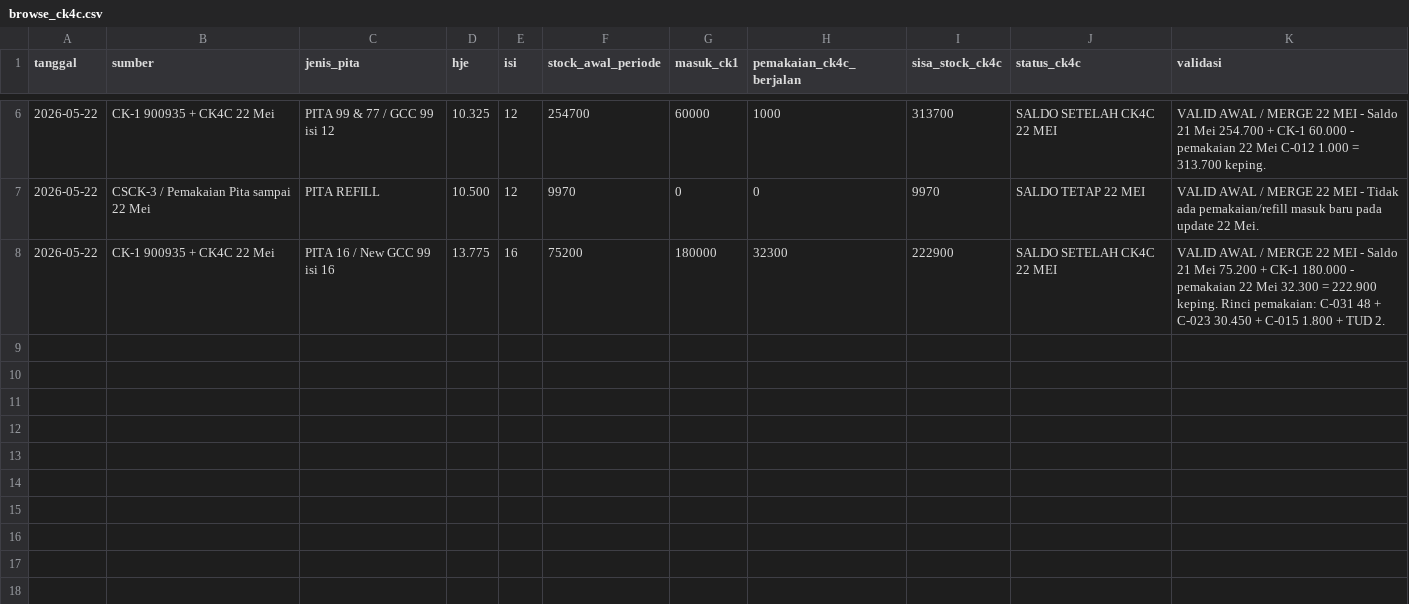
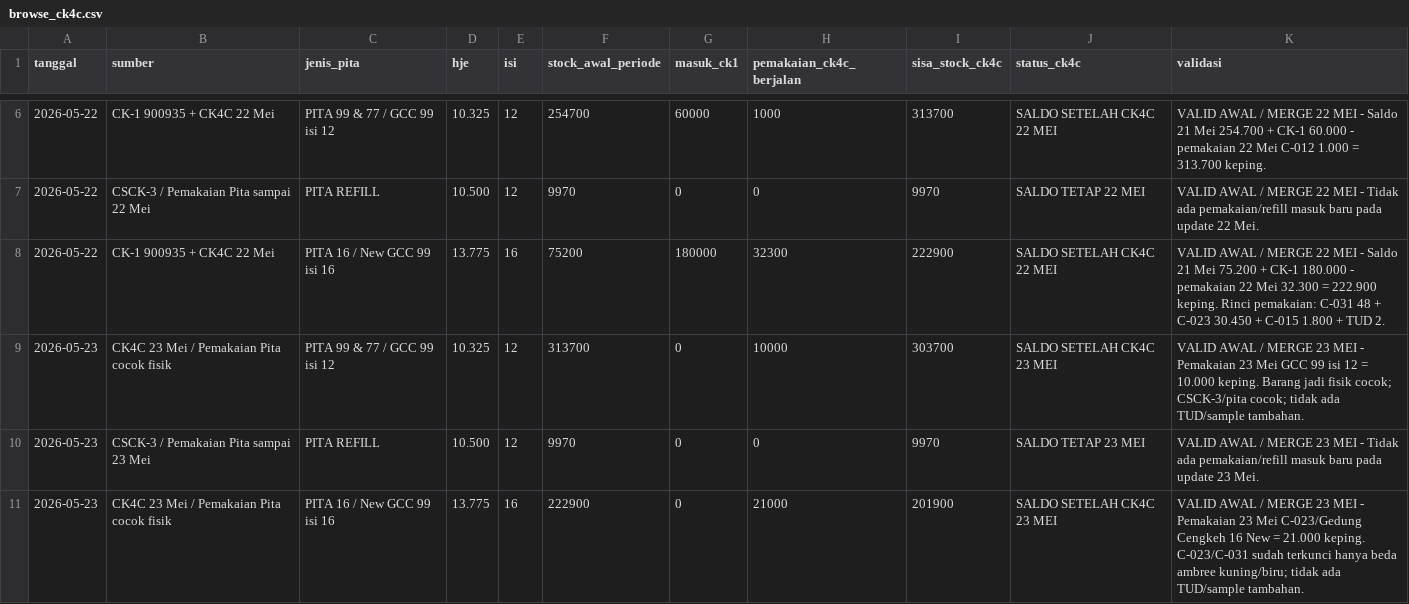
Before and after one commit to cengkehsigaret99-del/BAL-99-Work-Assistant-Cockpit, a CSV file: browse_ck4c.csv, drawn as a sheet; only a part is shown, gaps mark what is left out; the diff names each change by its address in the sheet, - before the commit and + after, or states it on an @@ line.

Commit message:
Update CK4C sampai 23 Mei 2026

```diff
--- a/browse_ck4c.csv
+++ b/browse_ck4c.csv
+row 9: 2026-05-23 | CK4C 23 Mei / Pemakaian Pita cocok fisik | PITA 99 & 77 / GCC 99 isi 12 | 10.325 | 12 | 313700 | 0 | 10000 | 303700 | SALDO SETELAH CK4C 23 MEI | VALID AWAL / MERGE 23 MEI - Pemakaian 23 Mei GCC 99 isi 12 = 10.000 keping. Barang jadi fisik cocok; CSCK-3/pita cocok; tidak ada TUD/sample tambahan.
+row 10: 2026-05-23 | CSCK-3 / Pemakaian Pita sampai 23 Mei | PITA REFILL | 10.500 | 12 | 9970 | 0 | 0 | 9970 | SALDO TETAP 23 MEI | VALID AWAL / MERGE 23 MEI - Tidak ada pemakaian/refill masuk baru pada update 23 Mei.
+row 11: 2026-05-23 | CK4C 23 Mei / Pemakaian Pita cocok fisik | PITA 16 / New GCC 99 isi 16 | 13.775 | 16 | 222900 | 0 | 21000 | 201900 | SALDO SETELAH CK4C 23 MEI | VALID AWAL / MERGE 23 MEI - Pemakaian 23 Mei C-023/Gedung Cengkeh 16 New = 21.000 keping. C-023/C-031 sudah terkunci hanya beda ambree kuning/biru; tidak ada TUD/sample tambahan.
```
